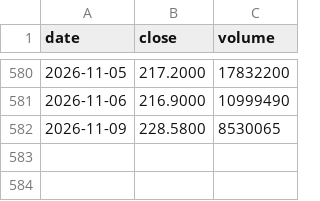
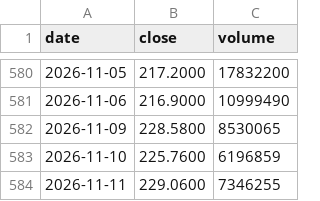
Before and after one commit to soohucn-gif/agent-security-dashboard, a CSV file: data/prices/CRWD.csv, drawn as a sheet; only a part is shown, gaps mark what is left out; the diff names each change by its address in the sheet, - before the commit and + after, or states it on an @@ line.

```diff
--- a/data/prices/CRWD.csv
+++ b/data/prices/CRWD.csv
+row 583: 2026-11-10 | 225.7600 | 6196859
+row 584: 2026-11-11 | 229.0600 | 7346255
```
Also changed, not shown: data/prices/FTNT.csv, data/prices/NET.csv, 14 other files.
